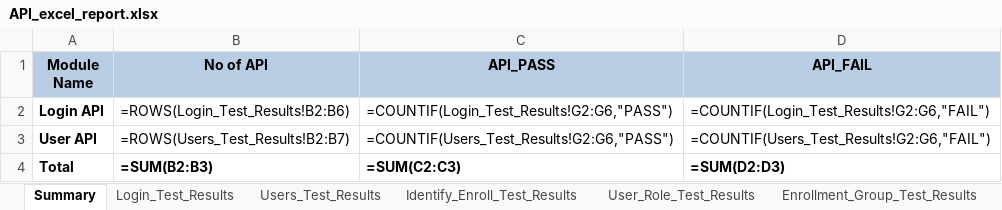
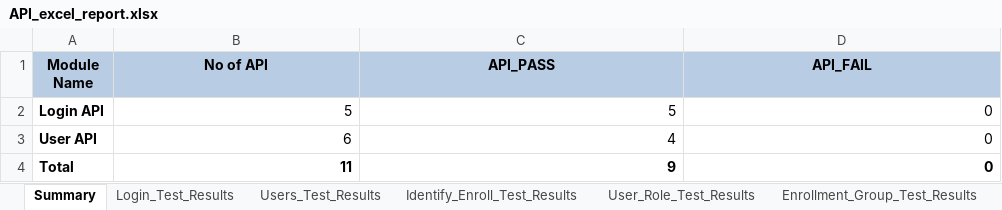
Before and after one commit to shubhampro123/FaceFirst_API_Famework, an Excel workbook: Reports/API_Excel_Report/API_excel_report.xlsx, sheet Summary, drawn as a sheet; values as stored, in another font and other column widths than the file's, no borders; formulas without a stored value are shown as written; the diff names each change by its address in the sheet, - before the commit and + after, or states it on an @@ line.

```diff
--- a/Reports/API_Excel_Report/API_excel_report.xlsx (sheet Summary)
+++ b/Reports/API_Excel_Report/API_excel_report.xlsx (sheet Summary)
-B2 (No of API): =ROWS(Login_Test_Results!B2:B6)
+B2 (No of API): 5
-C2 (API_PASS): =COUNTIF(Login_Test_Results!G2:G6,"PASS")
+C2 (API_PASS): 5
-D2 (API_FAIL): =COUNTIF(Login_Test_Results!G2:G6,"FAIL")
+D2 (API_FAIL): 0
-B3 (No of API): =ROWS(Users_Test_Results!B2:B7)
+B3 (No of API): 6
-C3 (API_PASS): =COUNTIF(Users_Test_Results!G2:G6,"PASS")
+C3 (API_PASS): 4
-D3 (API_FAIL): =COUNTIF(Users_Test_Results!G2:G6,"FAIL")
+D3 (API_FAIL): 0
-B4 (No of API): =SUM(B2:B3)
+B4 (No of API): 11
-C4 (API_PASS): =SUM(C2:C3)
+C4 (API_PASS): 9
-D4 (API_FAIL): =SUM(D2:D3)
+D4 (API_FAIL): 0
```
Also changed, not shown: sheet Identify_Enroll_Test_Results, sheet Login_Test_Results, API_Test_Data/API_Test_Data_Excel.xlsx, 14 other files.
